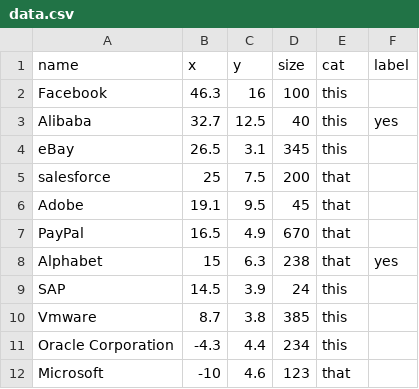
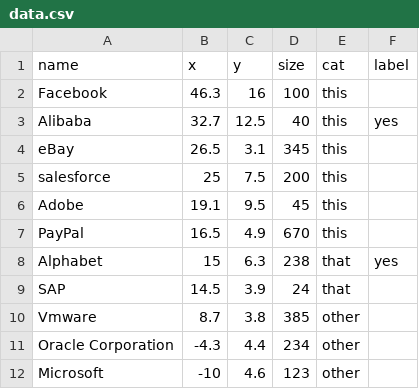
Before and after one commit to ft-interactive/visual-vocabulary, a CSV file: wrapper-bubble/data.csv, drawn as a sheet.

```diff
--- a/wrapper-bubble/data.csv
+++ b/wrapper-bubble/data.csv
@@ -4,9 +4,9 @@ Alibaba,32.7,12.5,40,this,yes
 eBay,26.5,3.1,345,this,
-salesforce ,25,7.5,200,that,
-Adobe,19.1,9.5,45,that,
-PayPal,16.5,4.9,670,that,
+salesforce ,25,7.5,200,this,
+Adobe,19.1,9.5,45,this,
+PayPal,16.5,4.9,670,this,
 Alphabet,15,6.3,238,that,yes
-SAP,14.5,3.9,24,this,
-Vmware,8.7,3.8,385,this,
-Oracle Corporation,-4.3,4.4,234,this,
-Microsoft,-10,4.6,123,that,
+SAP,14.5,3.9,24,that,
+Vmware,8.7,3.8,385,other,
+Oracle Corporation,-4.3,4.4,234,other,
+Microsoft,-10,4.6,123,other,
```
Also changed, not shown: wrapper-calendar heat map/financial.csv, 2 other files.
